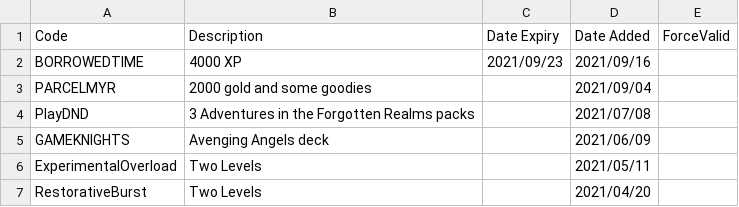
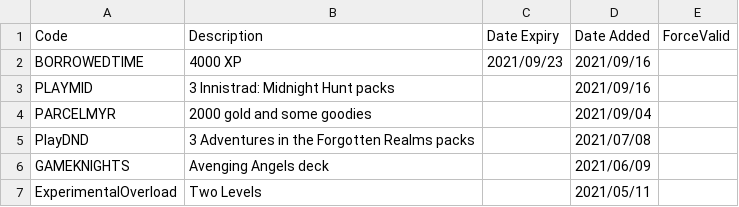
Before and after one commit to LaustinSpayce/arena-codes, a CSV file: src/data/codes.csv, drawn as a sheet; only a part is shown; the shorter side is filled out with more unchanged rows; the diff names each change by its address in the sheet, - before the commit and + after, or states it on an @@ line.

Commit message:
PLAYMID

```diff
--- a/src/data/codes.csv
+++ b/src/data/codes.csv
+row 3: PLAYMID | 3 Innistrad: Midnight Hunt packs |  | 2021/09/16
```
